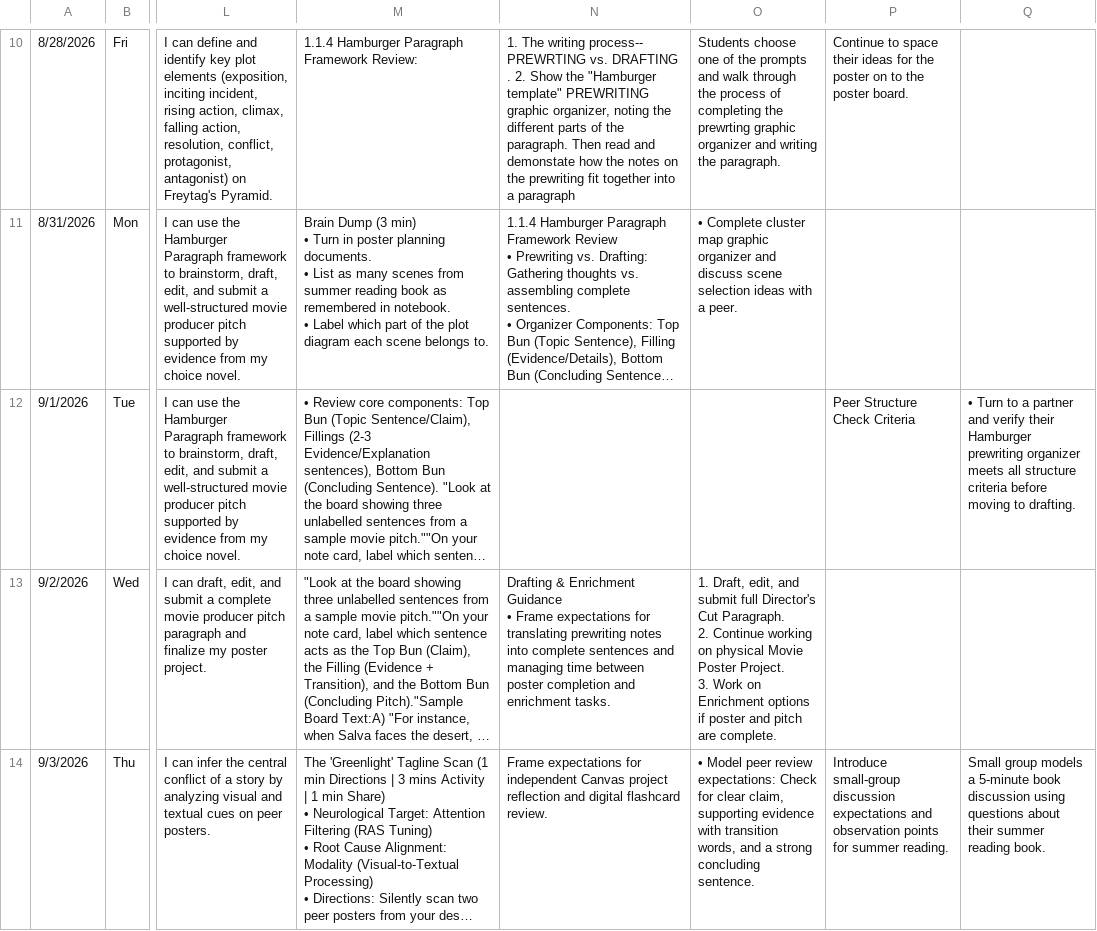
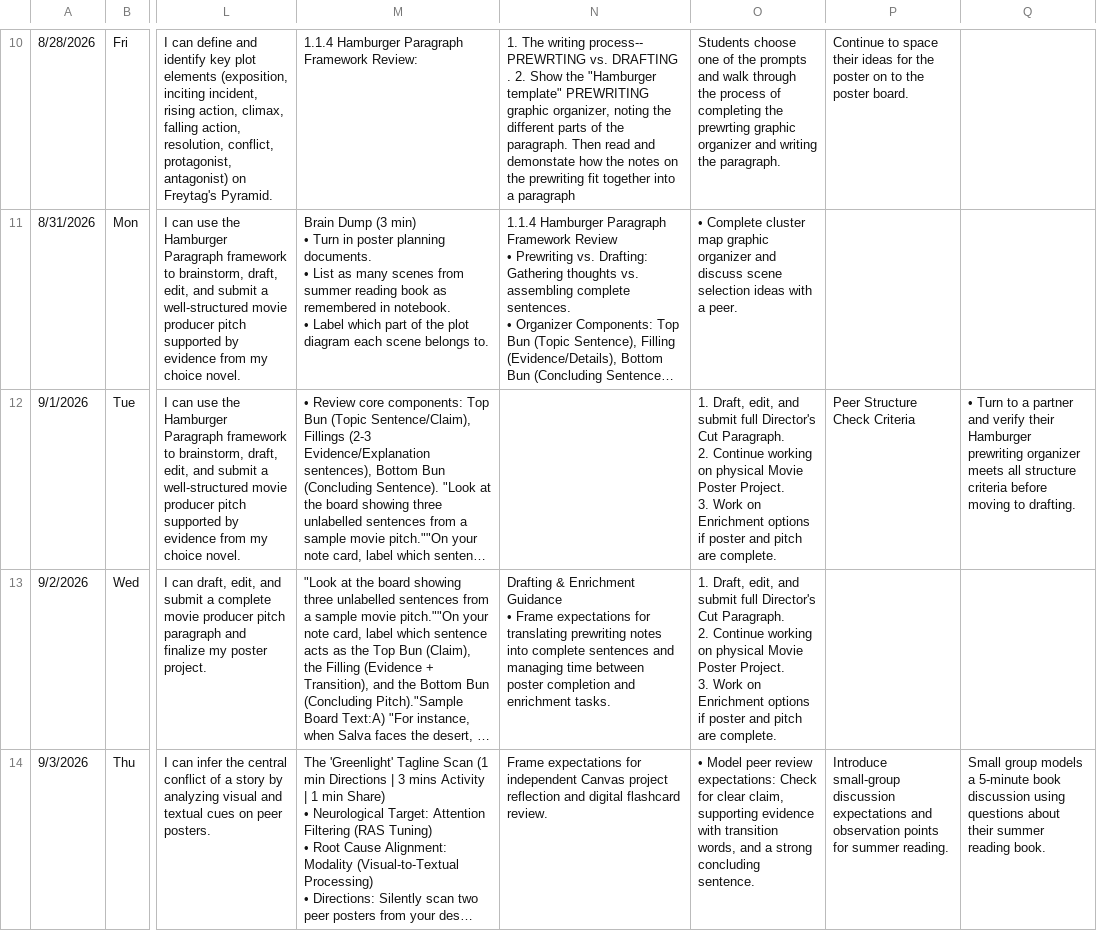
Before and after one commit to kimberlyjmartin/2026_Lesson_Planner_Calendar, a CSV file: daily_planner.csv, drawn as a sheet; only a part is shown, gaps mark what is left out; long unchanged cells end in …; ↵ is a line break in a cell; the diff names each change by its address in the sheet, - before the commit and + after, or states it on an @@ line.

Commit message:
Auto-sync Daily Planner — 2026-08-31T02:58:19.734Z

```diff
--- a/daily_planner.csv
+++ b/daily_planner.csv
-O12: (empty)
+O12: 1. Draft, edit, and submit full Director's Cut Paragraph. ↵ 2. Continue working on physical Movie Poster Project. ↵ 3. Work on Enrichment options if poster and pitch are complete.
```
